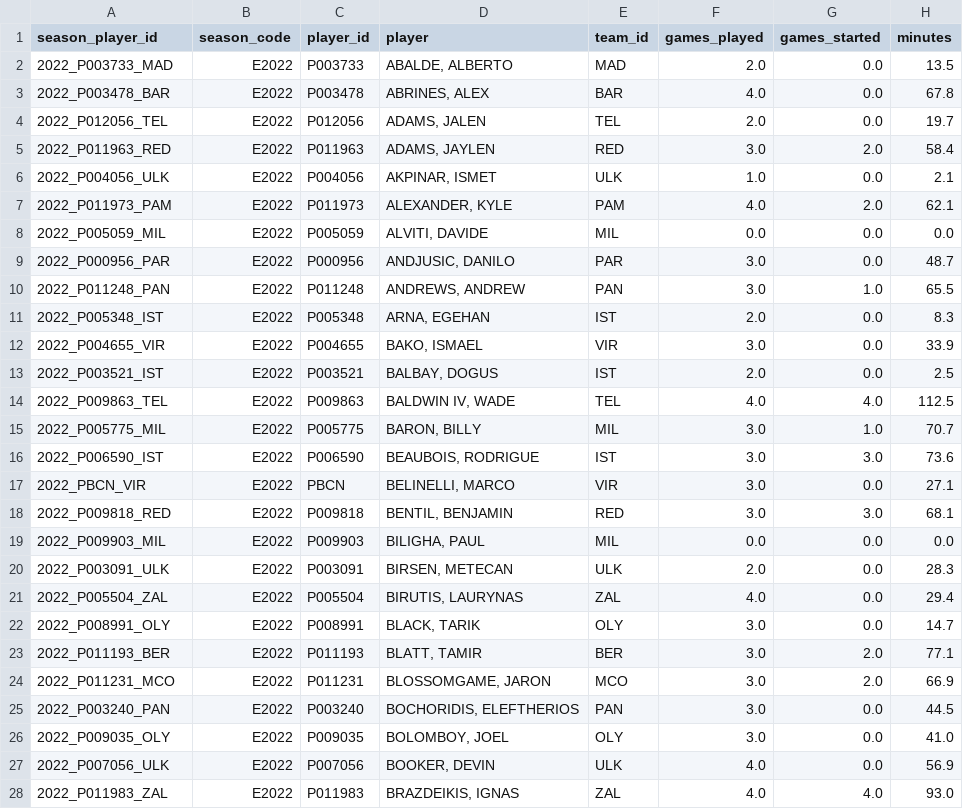
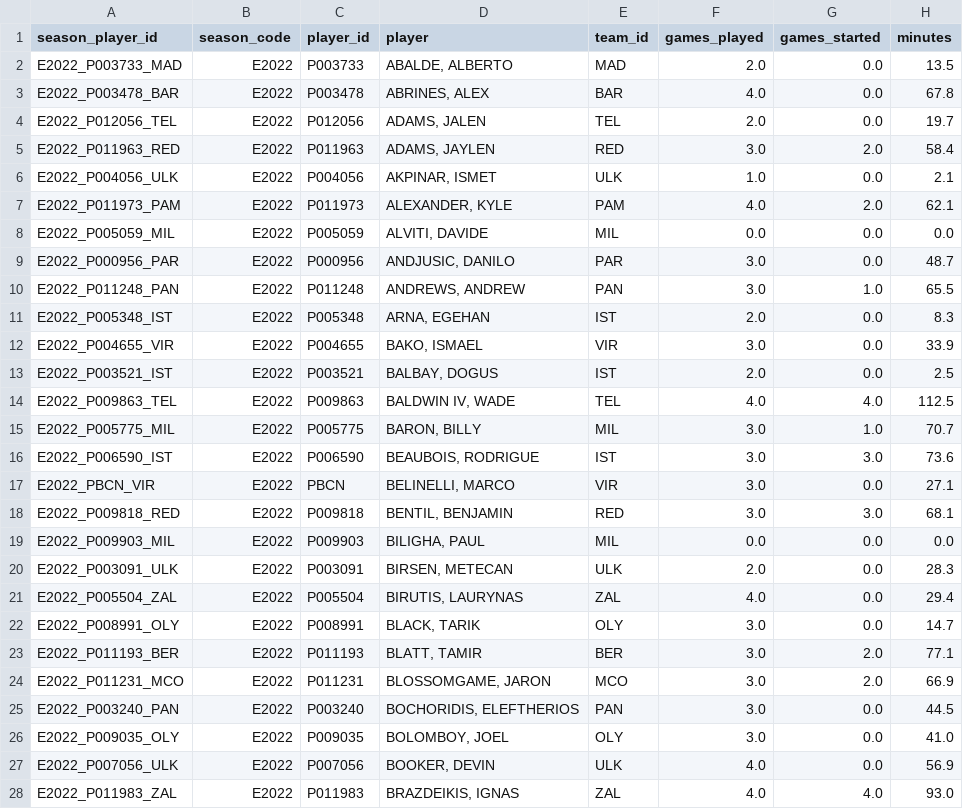
Before and after one commit to bsamot10/EuroleagueDataETL, a CSV file: data/euroleague_csv/euroleague_players.csv, drawn as a sheet; only a part is shown; the diff covers the shown part only; the diff names each change by its address in the sheet, - before the commit and + after, or states it on an @@ line.

```diff
--- a/data/euroleague_csv/euroleague_players.csv
+++ b/data/euroleague_csv/euroleague_players.csv
-A2 (season_player_id): 2022_P003733_MAD
+A2 (season_player_id): E2022_P003733_MAD
-A3 (season_player_id): 2022_P003478_BAR
+A3 (season_player_id): E2022_P003478_BAR
-A4 (season_player_id): 2022_P012056_TEL
+A4 (season_player_id): E2022_P012056_TEL
-A5 (season_player_id): 2022_P011963_RED
+A5 (season_player_id): E2022_P011963_RED
-A6 (season_player_id): 2022_P004056_ULK
+A6 (season_player_id): E2022_P004056_ULK
-A7 (season_player_id): 2022_P011973_PAM
+A7 (season_player_id): E2022_P011973_PAM
-A8 (season_player_id): 2022_P005059_MIL
+A8 (season_player_id): E2022_P005059_MIL
-A9 (season_player_id): 2022_P000956_PAR
+A9 (season_player_id): E2022_P000956_PAR
-A10 (season_player_id): 2022_P011248_PAN
+A10 (season_player_id): E2022_P011248_PAN
-A11 (season_player_id): 2022_P005348_IST
+A11 (season_player_id): E2022_P005348_IST
-A12 (season_player_id): 2022_P004655_VIR
+A12 (season_player_id): E2022_P004655_VIR
-A13 (season_player_id): 2022_P003521_IST
+A13 (season_player_id): E2022_P003521_IST
-A14 (season_player_id): 2022_P009863_TEL
+A14 (season_player_id): E2022_P009863_TEL
-A15 (season_player_id): 2022_P005775_MIL
+A15 (season_player_id): E2022_P005775_MIL
-A16 (season_player_id): 2022_P006590_IST
+A16 (season_player_id): E2022_P006590_IST
-A17 (season_player_id): 2022_PBCN_VIR
+A17 (season_player_id): E2022_PBCN_VIR
-A18 (season_player_id): 2022_P009818_RED
+A18 (season_player_id): E2022_P009818_RED
-A19 (season_player_id): 2022_P009903_MIL
+A19 (season_player_id): E2022_P009903_MIL
-A20 (season_player_id): 2022_P003091_ULK
+A20 (season_player_id): E2022_P003091_ULK
-A21 (season_player_id): 2022_P005504_ZAL
+A21 (season_player_id): E2022_P005504_ZAL
-A22 (season_player_id): 2022_P008991_OLY
+A22 (season_player_id): E2022_P008991_OLY
-A23 (season_player_id): 2022_P011193_BER
+A23 (season_player_id): E2022_P011193_BER
-A24 (season_player_id): 2022_P011231_MCO
+A24 (season_player_id): E2022_P011231_MCO
-A25 (season_player_id): 2022_P003240_PAN
+A25 (season_player_id): E2022_P003240_PAN
-A26 (season_player_id): 2022_P009035_OLY
+A26 (season_player_id): E2022_P009035_OLY
-A27 (season_player_id): 2022_P007056_ULK
+A27 (season_player_id): E2022_P007056_ULK
-A28 (season_player_id): 2022_P011983_ZAL
+A28 (season_player_id): E2022_P011983_ZAL
```
Also changed, not shown: 73 edited cells elsewhere in this file, data/eurocup_csv/eurocup_players.csv, data/euroleague_csv/euroleague_box_score.csv, 8 other files.
